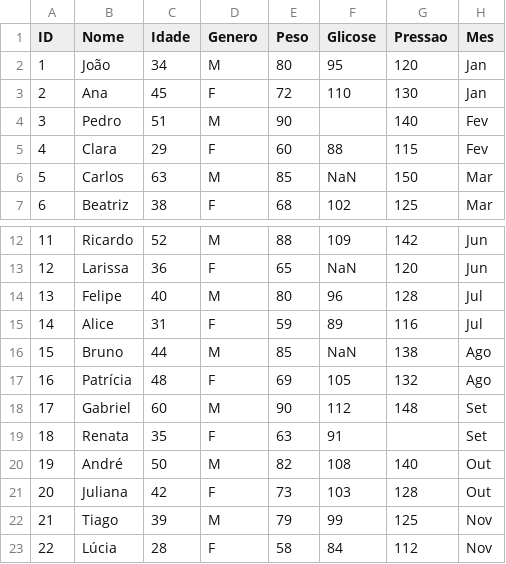
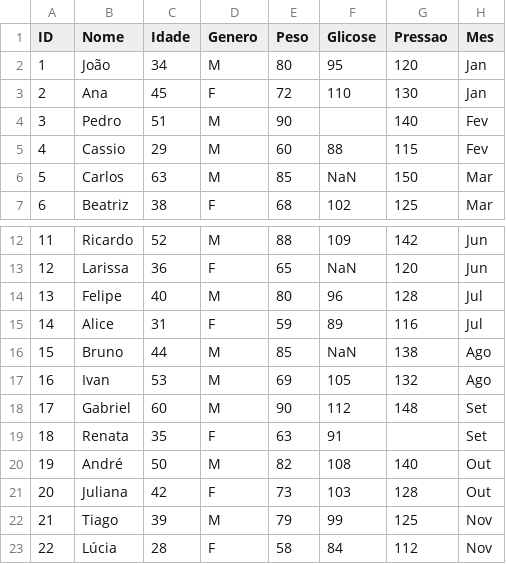
Before and after one commit to profivan-ai/cdb-Python, a CSV file: arquivos/pacientes_clinica.csv, drawn as a sheet; only a part is shown, gaps mark what is left out.

Commit message:
Update pacientes_clinica.csv

```diff
--- a/arquivos/pacientes_clinica.csv
+++ b/arquivos/pacientes_clinica.csv
@@ -4,3 +4,3 @@ ID,Nome,Idade,Genero,Peso,Glicose,Pressao,Mes
 3,Pedro,51,M,90,,140,Fev
-4,Clara,29,F,60,88,115,Fev
+4,Cassio,29,M,60,88,115,Fev
 5,Carlos,63,M,85,NaN,150,Mar
@@ -16,3 +16,3 @@ ID,Nome,Idade,Genero,Peso,Glicose,Pressao,Mes
 15,Bruno,44,M,85,NaN,138,Ago
-16,Patrícia,48,F,69,105,132,Ago
+16,Ivan,53,M,69,105,132,Ago
 17,Gabriel,60,M,90,112,148,Set
```
